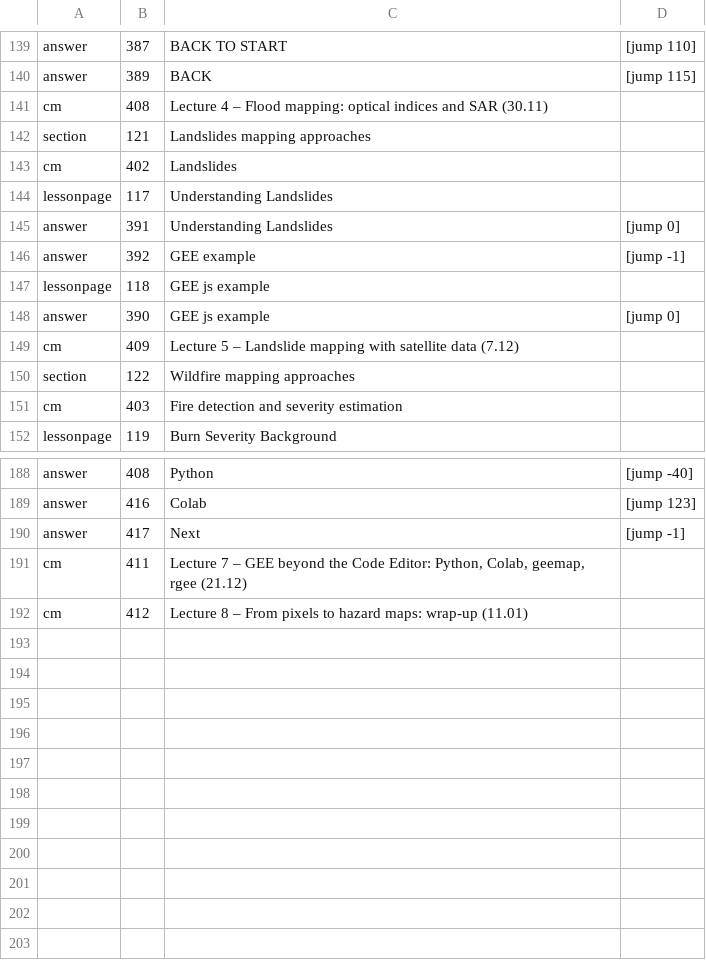
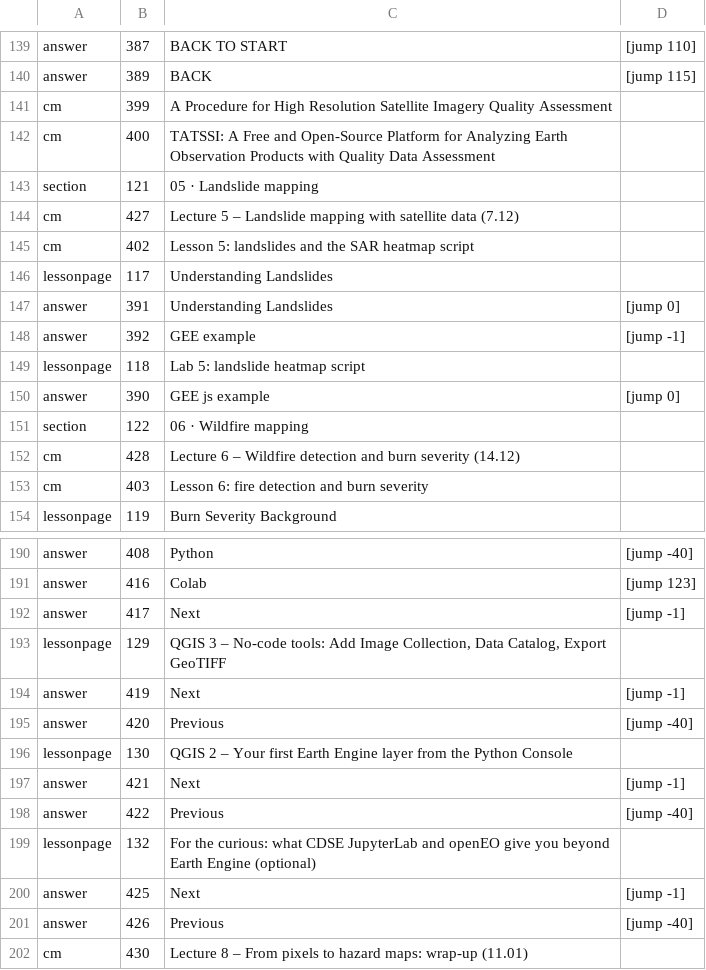
Before and after one commit to moondec/geo-natural-hazard, a TSV file: course/mcontent/names.tsv, drawn as a sheet; only a part is shown, gaps mark what is left out; the diff covers the shown part only.

```diff
--- a/course/mcontent/names.tsv
+++ b/course/mcontent/names.tsv
@@ -140,5 +140,7 @@ answer	387	BACK TO START	[jump 110]
 answer	389	BACK	[jump 115]
-cm	408	Lecture 4 – Flood mapping: optical indices and SAR (30.11)
-section	121	Landslides mapping approaches
-cm	402	Landslides
+cm	399	A Procedure for High Resolution Satellite Imagery Quality Assessment
+cm	400	TATSSI: A Free and Open-Source Platform for Analyzing Earth Observation Products with Quality Data Assessment
+section	121	05 · Landslide mapping
+cm	427	Lecture 5 – Landslide mapping with satellite data (7.12)
+cm	402	Lesson 5: landslides and the SAR heatmap script
 lessonpage	117	Understanding Landslides
@@ -146,7 +148,7 @@ answer	391	Understanding Landslides	[jump 0]
 answer	392	GEE example	[jump -1]
-lessonpage	118	GEE js example
+lessonpage	118	Lab 5: landslide heatmap script
 answer	390	GEE js example	[jump 0]
-cm	409	Lecture 5 – Landslide mapping with satellite data (7.12)
-section	122	Wildfire mapping approaches
-cm	403	Fire detection and severity estimation
+section	122	06 · Wildfire mapping
+cm	428	Lecture 6 – Wildfire detection and burn severity (14.12)
+cm	403	Lesson 6: fire detection and burn severity
 lessonpage	119	Burn Severity Background
@@ -190,3 +192,11 @@ answer	416	Colab	[jump 123]
 answer	417	Next	[jump -1]
-cm	411	Lecture 7 – GEE beyond the Code Editor: Python, Colab, geemap, rgee (21.12)
-cm	412	Lecture 8 – From pixels to hazard maps: wrap-up (11.01)
+lessonpage	129	QGIS 3 – No-code tools: Add Image Collection, Data Catalog, Export GeoTIFF
+answer	419	Next	[jump -1]
+answer	420	Previous	[jump -40]
+lessonpage	130	QGIS 2 – Your first Earth Engine layer from the Python Console
+answer	421	Next	[jump -1]
+answer	422	Previous	[jump -40]
+lessonpage	132	For the curious: what CDSE JupyterLab and openEO give you beyond Earth Engine (optional)
+answer	425	Next	[jump -1]
+answer	426	Previous	[jump -40]
+cm	430	Lecture 8 – From pixels to hazard maps: wrap-up (11.01)
```
Also changed, not shown: 8 added rows, 7 removed rows and 60 edited cells elsewhere in this file, course/mcontent/ops.tsv, 11 other files.
